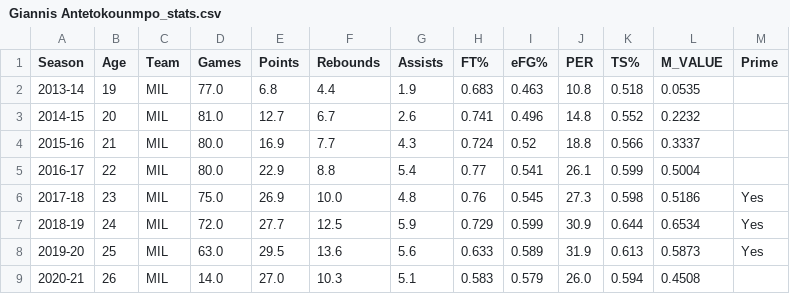
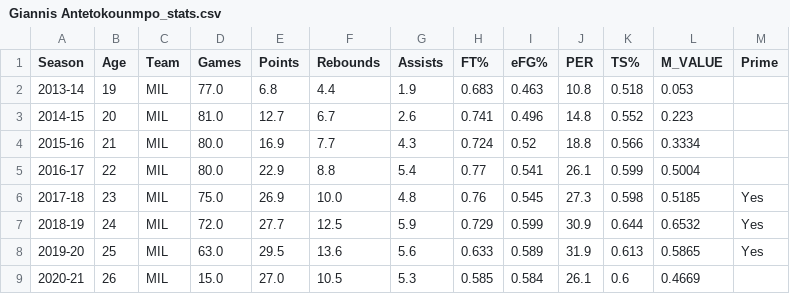
Before and after one commit to mikepatel/NBA-Prime, a CSV file: Primes/results/Giannis Antetokounmpo/Giannis Antetokounmpo_stats.csv, drawn as a sheet.

```diff
--- a/Primes/results/Giannis Antetokounmpo/Giannis Antetokounmpo_stats.csv
+++ b/Primes/results/Giannis Antetokounmpo/Giannis Antetokounmpo_stats.csv
@@ -1,9 +1,9 @@
 Season,Age,Team,Games,Points,Rebounds,Assists,FT%,eFG%,PER,TS%,M_VALUE,Prime
-2013-14,19,MIL,77.0,6.8,4.4,1.9,0.683,0.463,10.8,0.518,0.0535,
-2014-15,20,MIL,81.0,12.7,6.7,2.6,0.741,0.496,14.8,0.552,0.2232,
-2015-16,21,MIL,80.0,16.9,7.7,4.3,0.724,0.52,18.8,0.566,0.3337,
+2013-14,19,MIL,77.0,6.8,4.4,1.9,0.683,0.463,10.8,0.518,0.053,
+2014-15,20,MIL,81.0,12.7,6.7,2.6,0.741,0.496,14.8,0.552,0.223,
+2015-16,21,MIL,80.0,16.9,7.7,4.3,0.724,0.52,18.8,0.566,0.3334,
 2016-17,22,MIL,80.0,22.9,8.8,5.4,0.77,0.541,26.1,0.599,0.5004,
-2017-18,23,MIL,75.0,26.9,10.0,4.8,0.76,0.545,27.3,0.598,0.5186,Yes
-2018-19,24,MIL,72.0,27.7,12.5,5.9,0.729,0.599,30.9,0.644,0.6534,Yes
-2019-20,25,MIL,63.0,29.5,13.6,5.6,0.633,0.589,31.9,0.613,0.5873,Yes
-2020-21,26,MIL,14.0,27.0,10.3,5.1,0.583,0.579,26.0,0.594,0.4508,
+2017-18,23,MIL,75.0,26.9,10.0,4.8,0.76,0.545,27.3,0.598,0.5185,Yes
+2018-19,24,MIL,72.0,27.7,12.5,5.9,0.729,0.599,30.9,0.644,0.6532,Yes
+2019-20,25,MIL,63.0,29.5,13.6,5.6,0.633,0.589,31.9,0.613,0.5865,Yes
+2020-21,26,MIL,15.0,27.0,10.5,5.3,0.585,0.584,26.1,0.6,0.4669,
```
Also changed, not shown: Primes/results/Anthony Davis/Anthony Davis_stats.csv, Primes/results/Chris Paul/Chris Paul_prime.csv, 15 other files.
